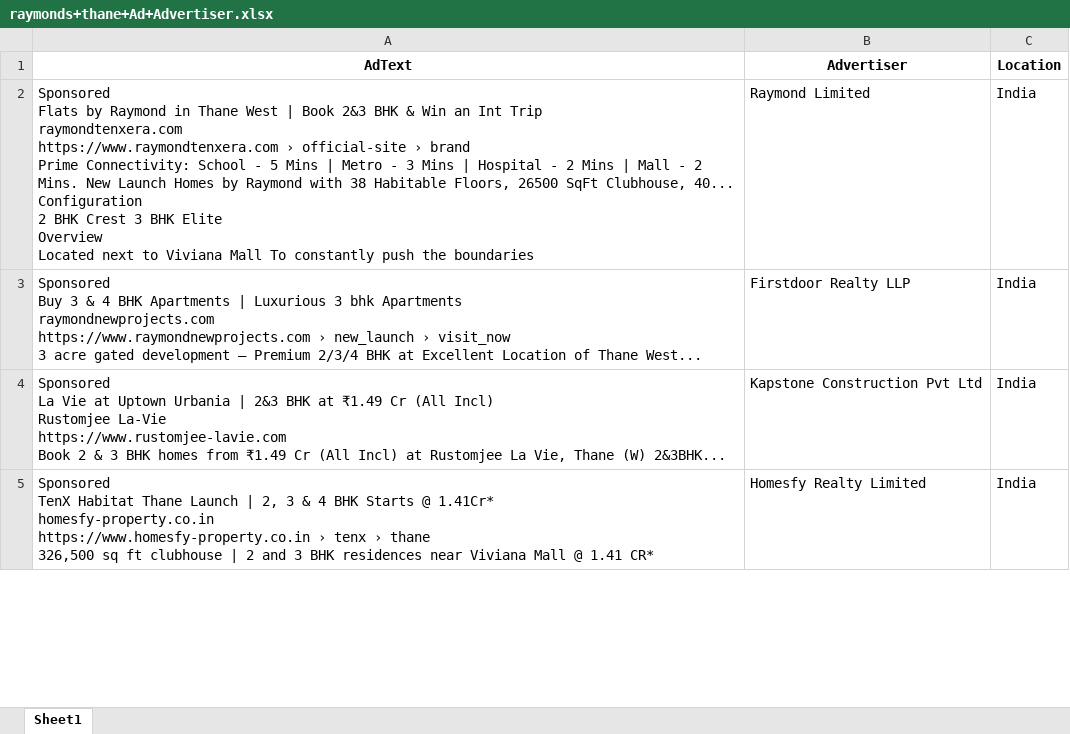
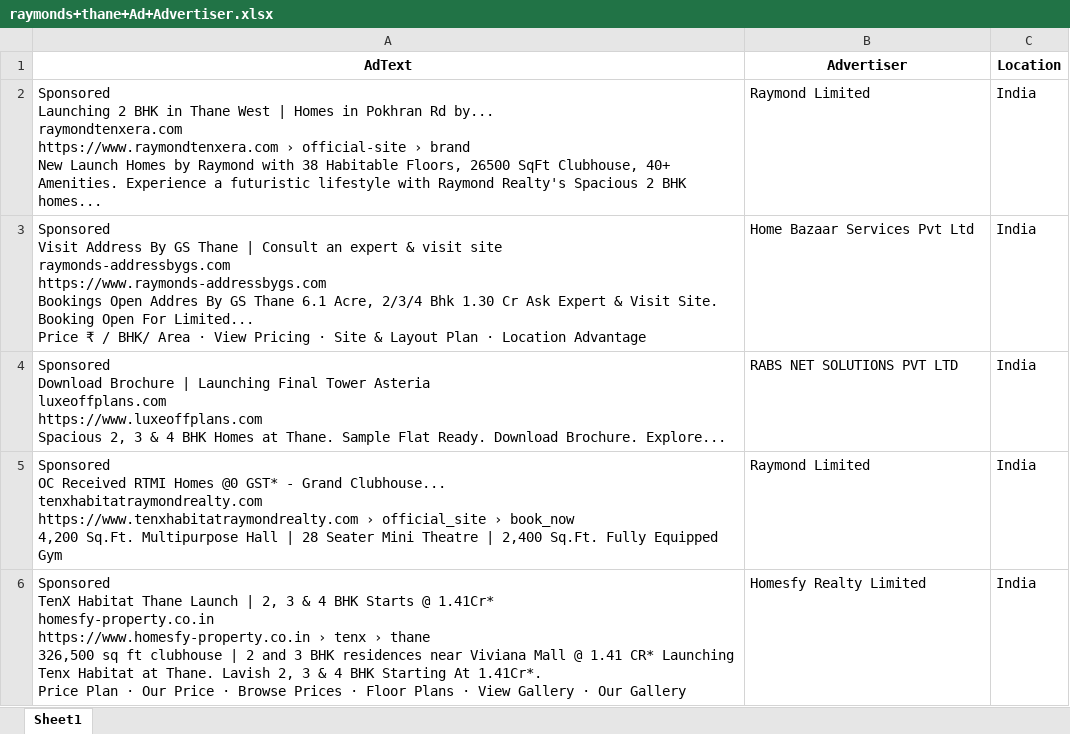
Before and after one commit to harshjain262004/Django-scraper, an Excel workbook: scrapy/static/data/raymonds+thane+Ad+Advertiser.xlsx, sheet Sheet1, drawn as a sheet; only a part is shown; values as stored, in another font and other column widths than the file's, no borders; removed rows and columns are numbered as before the commit, all else as after; ↵ is a line break in a cell; the diff covers the shown part only; the diff names each change by its address in the sheet, - before the commit and + after, or states it on an @@ line.

```diff
--- a/scrapy/static/data/raymonds+thane+Ad+Advertiser.xlsx (sheet Sheet1)
+++ b/scrapy/static/data/raymonds+thane+Ad+Advertiser.xlsx (sheet Sheet1)
-A2 (AdText): Sponsored ↵ Flats by Raymond in Thane West | Book 2&3 BHK & Win an Int Trip ↵ raymondtenxera.com ↵ https://www.raymondtenxera.com › official-site › brand ↵ Prime Connectivity: School - 5 Mins | Metro - 3 Mins | Hospital - 2 Mins | Mall - 2 Mins. New Launch Homes by Raymond with 38 Habitable Floors, 26500 SqFt Clubhouse, 40... ↵ Configuration ↵ 2 BHK Crest 3 BHK Elite ↵ Overview ↵ Located next to Viviana Mall To constantly push the boundaries
+A2 (AdText): Sponsored ↵ Launching 2 BHK in Thane West | Homes in Pokhran Rd by... ↵ raymondtenxera.com ↵ https://www.raymondtenxera.com › official-site › brand ↵ New Launch Homes by Raymond with 38 Habitable Floors, 26500 SqFt Clubhouse, 40+ Amenities. Experience a futuristic lifestyle with Raymond Realty's Spacious 2 BHK homes...
-A3 (AdText): Sponsored ↵ Buy 3 & 4 BHK Apartments | Luxurious 3 bhk Apartments ↵ raymondnewprojects.com ↵ https://www.raymondnewprojects.com › new_launch › visit_now ↵ 3 acre gated development — Premium 2/3/4 BHK at Excellent Location of Thane West...
+A3 (AdText): Sponsored ↵ Visit Address By GS Thane | Consult an expert & visit site ↵ raymonds-addressbygs.com ↵ https://www.raymonds-addressbygs.com ↵ Bookings Open Addres By GS Thane 6.1 Acre, 2/3/4 Bhk 1.30 Cr Ask Expert & Visit Site. Booking Open For Limited... ↵ Price ₹ / BHK/ Area · View Pricing · Site & Layout Plan · Location Advantage
-B3 (Advertiser): Firstdoor Realty LLP
+B3 (Advertiser): Home Bazaar Services Pvt Ltd
-row 4: Sponsored ↵ La Vie at Uptown Urbania | 2&3 BHK at ₹1.49 Cr (All Incl) ↵ Rustomjee La-Vie ↵ https://www.rustomjee-lavie.com ↵ Book 2 & 3 BHK homes from ₹1.49 Cr (All Incl) at Rustomjee La Vie, Thane (W) 2&3BHK... | Kapstone Construction Pvt Ltd | India
+row 4: Sponsored ↵ Download Brochure | Launching Final Tower Asteria ↵ luxeoffplans.com ↵ https://www.luxeoffplans.com ↵ Spacious 2, 3 & 4 BHK Homes at Thane. Sample Flat Ready. Download Brochure. Explore... | RABS NET SOLUTIONS PVT LTD | India
+row 5: Sponsored ↵ OC Received RTMI Homes @0 GST* - Grand Clubhouse... ↵ tenxhabitatraymondrealty.com ↵ https://www.tenxhabitatraymondrealty.com › official_site › book_now ↵ 4,200 Sq.Ft. Multipurpose Hall | 28 Seater Mini Theatre | 2,400 Sq.Ft. Fully Equipped Gym | Raymond Limited | India
-A6 (AdText): …1.41 CR*
+A6 (AdText): …1.41 CR* Launching Tenx Habitat at Thane. Lavish 2, 3 & 4 BHK Starting At 1.41Cr*. ↵ Price Plan · Our Price · Browse Prices · Floor Plans · View Gallery · Our Gallery
```
Also changed, not shown: 3 added rows and 2 edited cells elsewhere in this sheet, scrapy/static/data/Lodha+bhandup+Ad+Advertiser.xlsx, scrapy/static/data/bhandup+society+Ad+Advertiser.xlsx, 10 other files.
